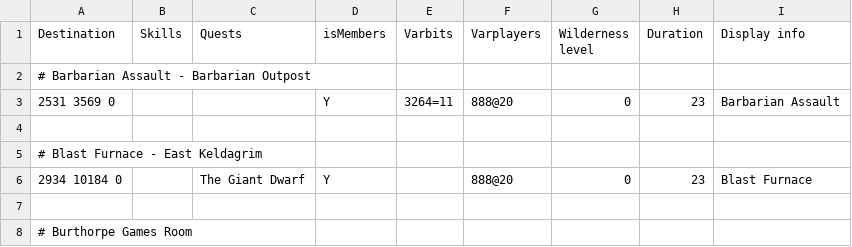
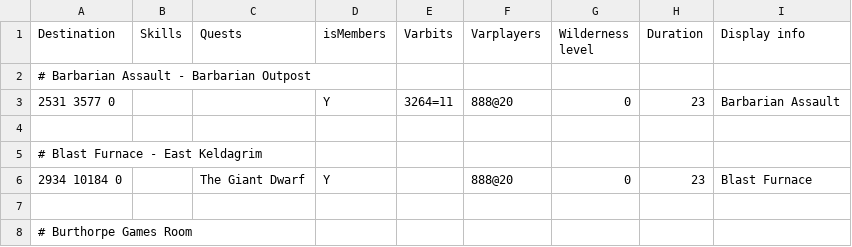
Before and after one commit to iEasyScript/xclient, a TSV file: runelite-client/src/main/resources/net/runelite/client/plugins/projectx/shortestpath/teleportation_minigames.tsv, drawn as a sheet; only a part is shown.

```diff
--- a/runelite-client/src/main/resources/net/runelite/client/plugins/projectx/shortestpath/teleportation_minigames.tsv
+++ b/runelite-client/src/main/resources/net/runelite/client/plugins/projectx/shortestpath/teleportation_minigames.tsv
@@ -2,3 +2,3 @@ Destination	Skills	Quests	isMembers	Varbits	Varplayers	Wilderness level	Duration
 # Barbarian Assault - Barbarian Outpost								
-2531 3569 0			Y	3264=11	888@20	0	23	Barbarian Assault
+2531 3577 0			Y	3264=11	888@20	0	23	Barbarian Assault
 								
```
Also changed, not shown: runelite-client/src/main/resources/net/runelite/client/plugins/projectx/shortestpath/agility_shortcuts.tsv, runelite-client/src/main/resources/net/runelite/client/plugins/projectx/shortestpath/boats.tsv, 19 other files.
